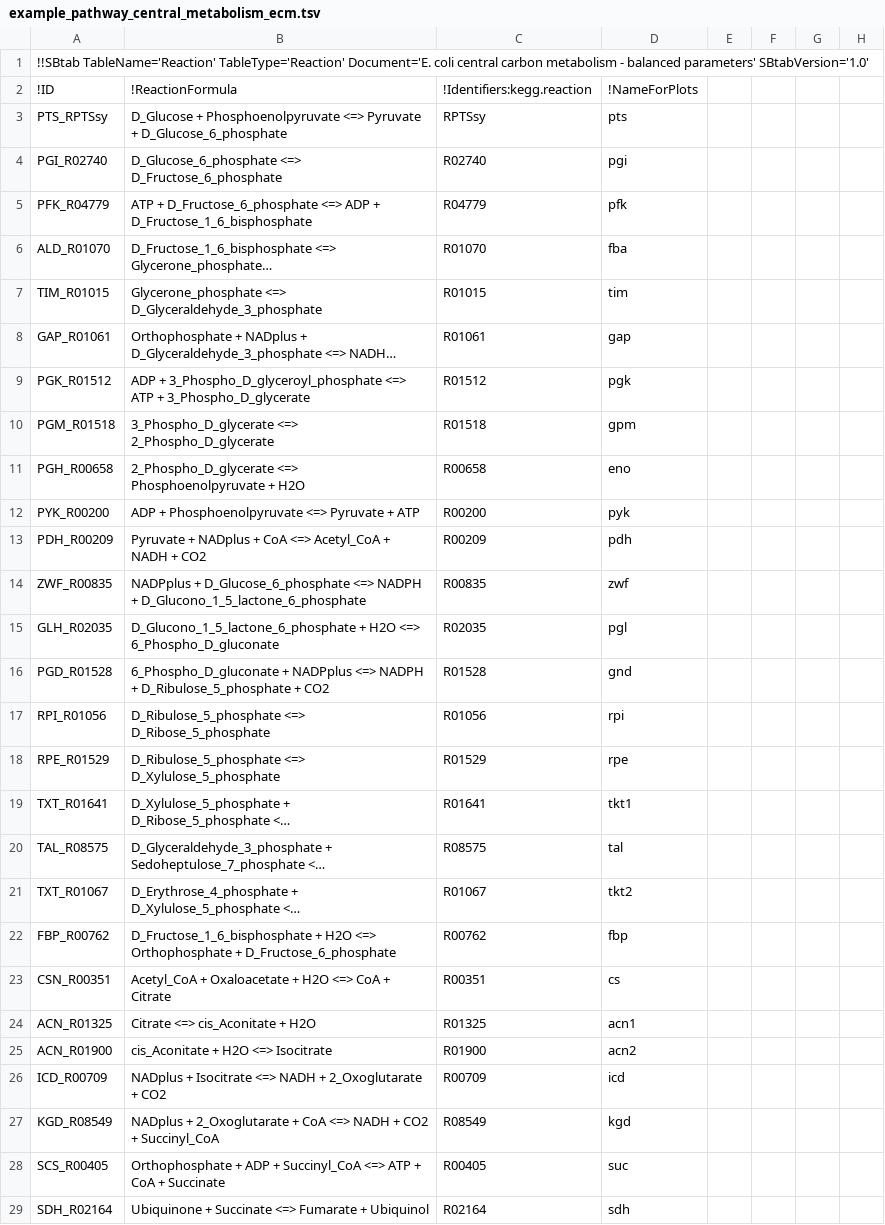
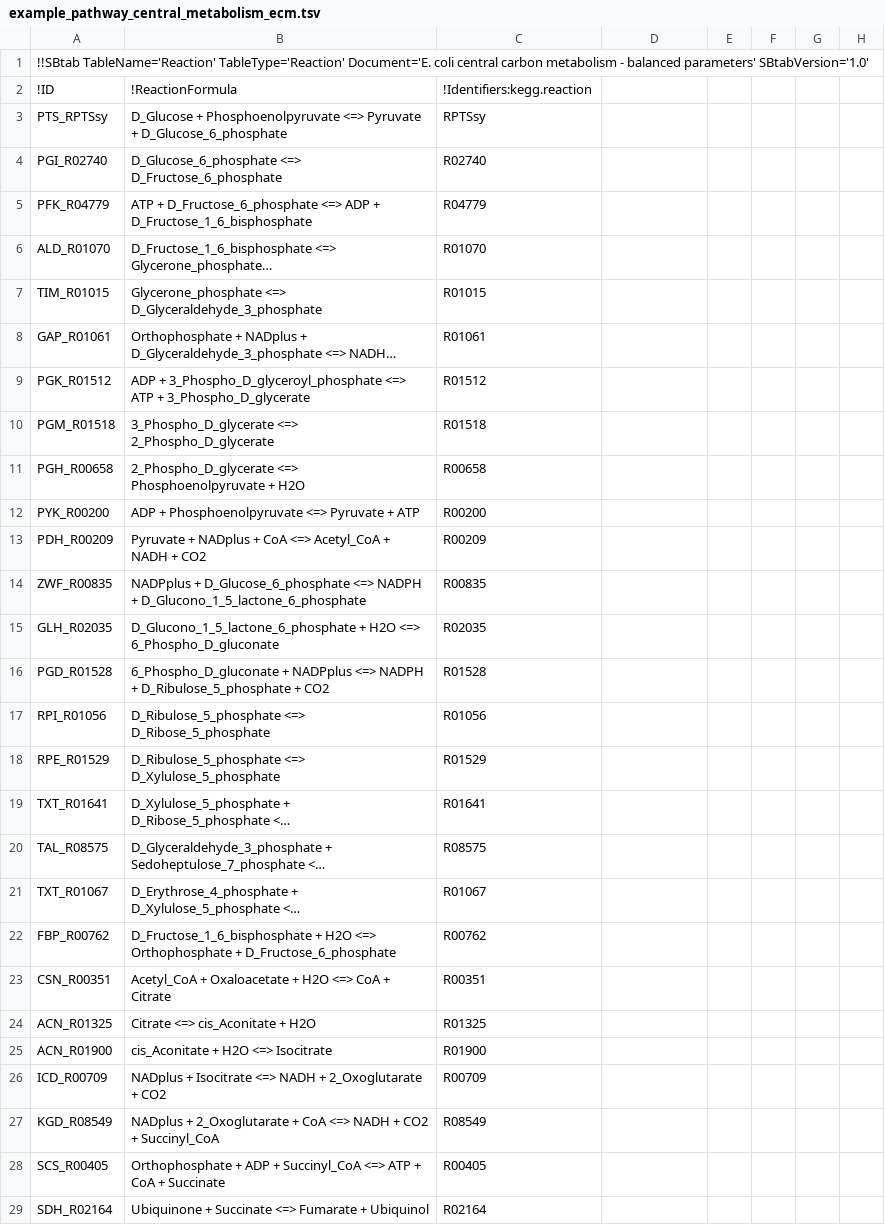
Before and after one commit to eladnoor/equilibrator, a TSV file: static/pathways/example_pathway_central_metabolism_ecm.tsv, drawn as a sheet; only a part is shown; long unchanged cells end in …; the diff covers the shown part only; the diff names each change by its address in the sheet, - before the commit and + after, or states it on an @@ line.

Commit message:
multiple visual improvements to Pathway analysis

```diff
--- a/static/pathways/example_pathway_central_metabolism_ecm.tsv
+++ b/static/pathways/example_pathway_central_metabolism_ecm.tsv
-D2: !NameForPlots
+D2: (empty)
-D3: pts
+D3: (empty)
-D4: pgi
+D4: (empty)
-D5: pfk
+D5: (empty)
-D6: fba
+D6: (empty)
-D7: tim
+D7: (empty)
-D8: gap
+D8: (empty)
-D9: pgk
+D9: (empty)
-D10: gpm
+D10: (empty)
-D11: eno
+D11: (empty)
-D12: pyk
+D12: (empty)
-D13: pdh
+D13: (empty)
-D14: zwf
+D14: (empty)
-D15: pgl
+D15: (empty)
-D16: gnd
+D16: (empty)
-D17: rpi
+D17: (empty)
-D18: rpe
+D18: (empty)
-D19: tkt1
+D19: (empty)
-D20: tal
+D20: (empty)
-D21: tkt2
+D21: (empty)
-D22: fbp
+D22: (empty)
-D23: cs
+D23: (empty)
-D24: acn1
+D24: (empty)
-D25: acn2
+D25: (empty)
-D26: icd
+D26: (empty)
-D27: kgd
+D27: (empty)
-D28: suc
+D28: (empty)
-D29: sdh
+D29: (empty)
```
Also changed, not shown: 85 edited cells elsewhere in this file, 12 other files.
